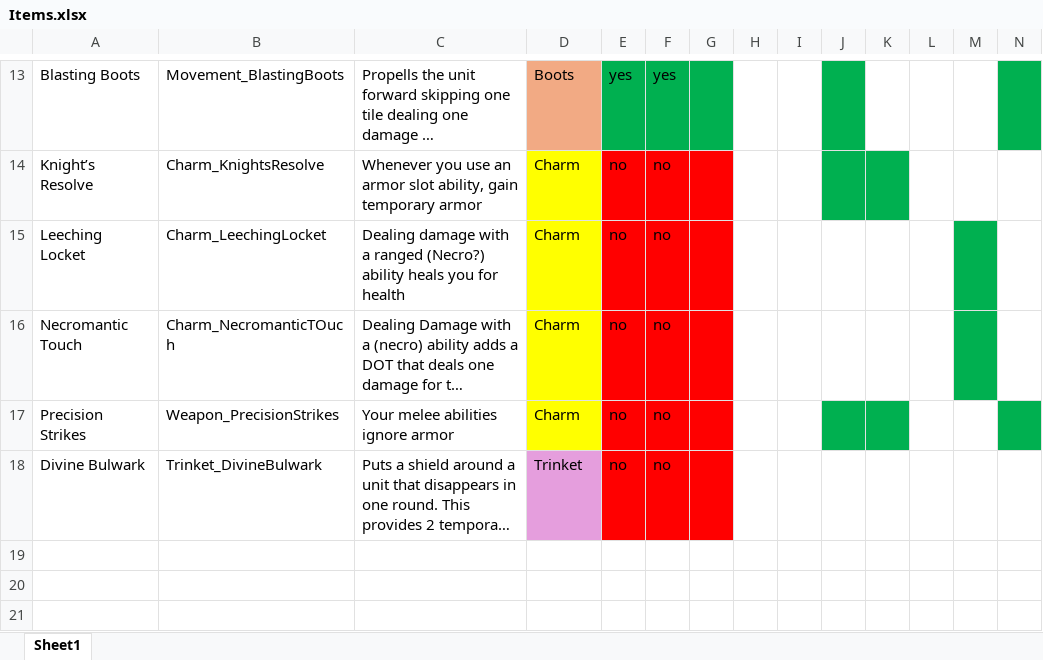
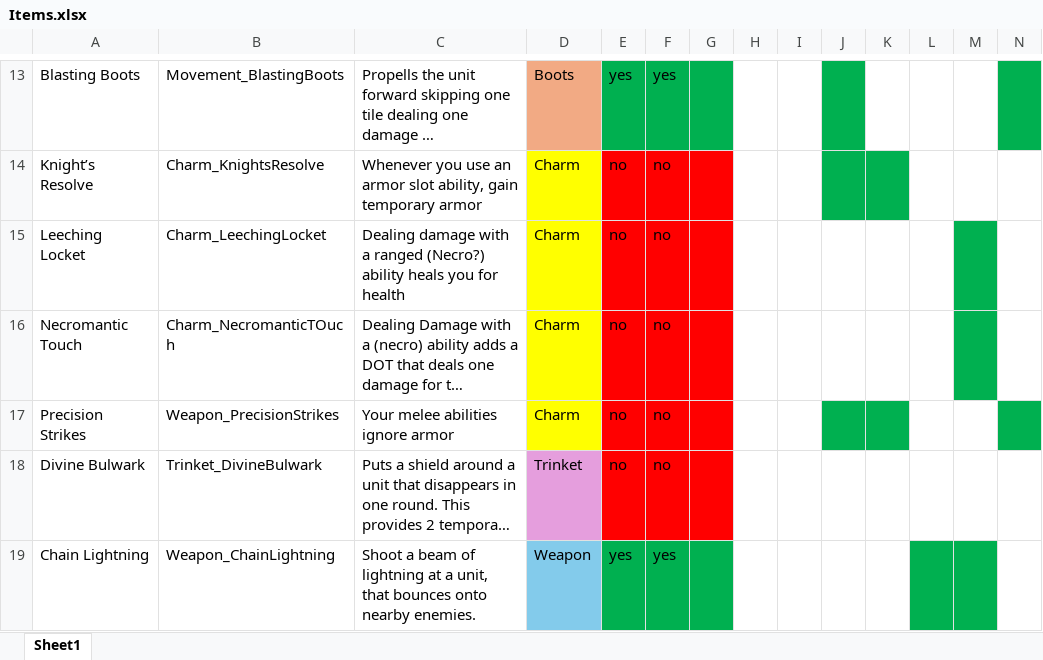
Before and after one commit to AntonHedlundFG/GraduationProject, an Excel workbook: Docs/Design/Items.xlsx, sheet Sheet1, drawn as a sheet; only a part is shown, gaps mark what is left out; long unchanged cells end in …; values as stored, in another font and other column widths than the file's, no borders; rows hold the shown columns only; the diff names each change by its address in the sheet, - before the commit and + after, or states it on an @@ line.

Commit message:
Chain Lightning action and item created

```diff
--- a/Docs/Design/Items.xlsx (sheet Sheet1)
+++ b/Docs/Design/Items.xlsx (sheet Sheet1)
+row 19: Chain Lightning | Weapon_ChainLightning | Shoot a beam of lightning at a unit, that bounces onto nearby enemies. | Weapon | yes | yes
```
Also changed, not shown: 6 other files.
